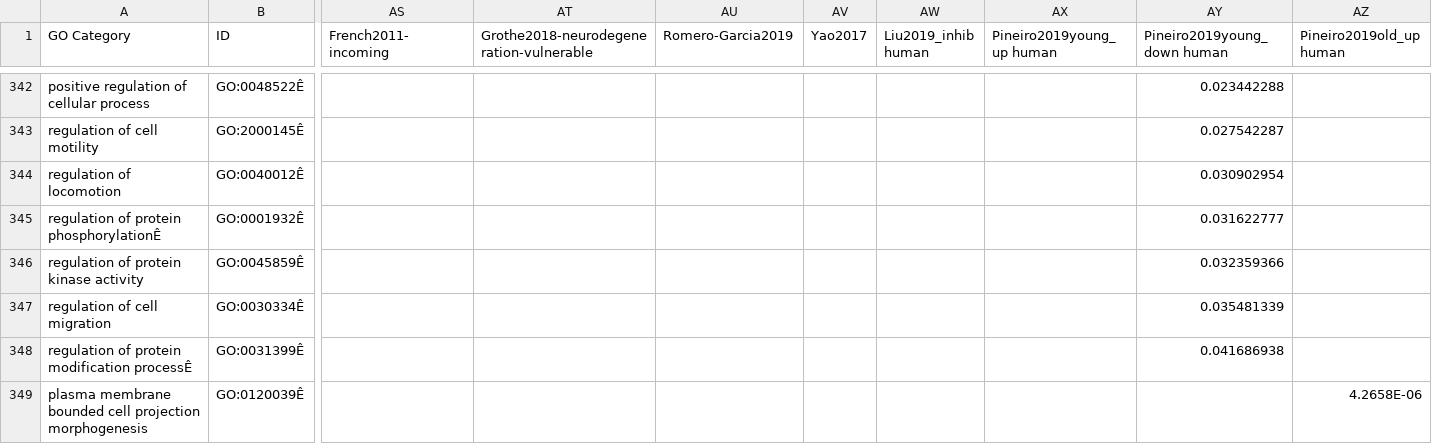
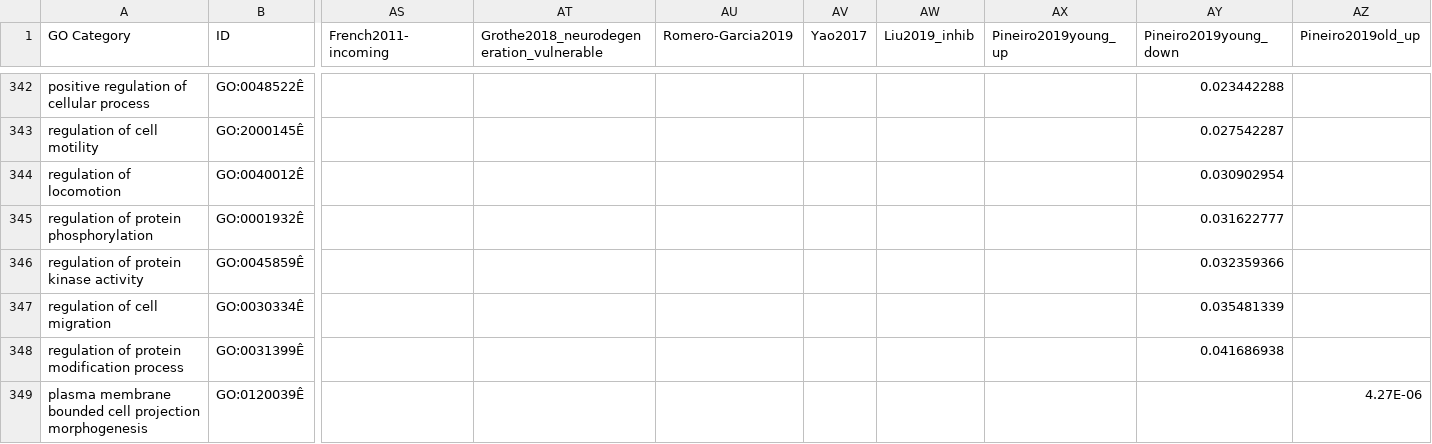
Before and after one commit to benfulcher/GCEA_FalsePositives, a CSV file: LiteratureEnrichmentData/TableGOBPs.csv, drawn as a sheet; only a part is shown, gaps mark what is left out; the diff covers the shown part only; the diff names each change by its address in the sheet, - before the commit and + after, or states it on an @@ line.

Commit message:
Coloring and logarithm distributions

```diff
--- a/LiteratureEnrichmentData/TableGOBPs.csv
+++ b/LiteratureEnrichmentData/TableGOBPs.csv
-AT1: Grothe2018-neurodegeneration-vulnerable
+AT1: Grothe2018_neurodegeneration_vulnerable
-AW1: Liu2019_inhib human
+AW1: Liu2019_inhib
-AX1: Pineiro2019young_up human
+AX1: Pineiro2019young_up
-AY1: Pineiro2019young_down human
+AY1: Pineiro2019young_down
-AZ1: Pineiro2019old_up human
+AZ1: Pineiro2019old_up
-A345 (GO Category): regulation of protein phosphorylationÊ
+A345 (GO Category): regulation of protein phosphorylation
-A348 (GO Category): regulation of protein modification processÊ
+A348 (GO Category): regulation of protein modification process
-AZ349 (Pineiro2019old_up): 4.2658E-06
+AZ349 (Pineiro2019old_up): 4.27E-06
```
Also changed, not shown: 15 edited cells elsewhere in this file, LiteratureEnrichmentData/AnnotateStudies.csv, 4 other files.
